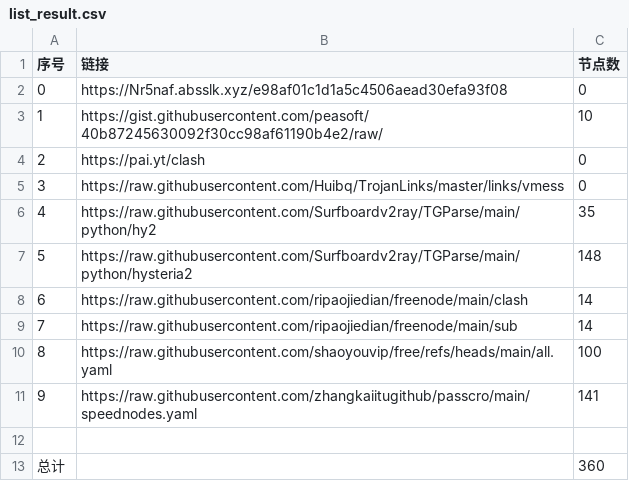
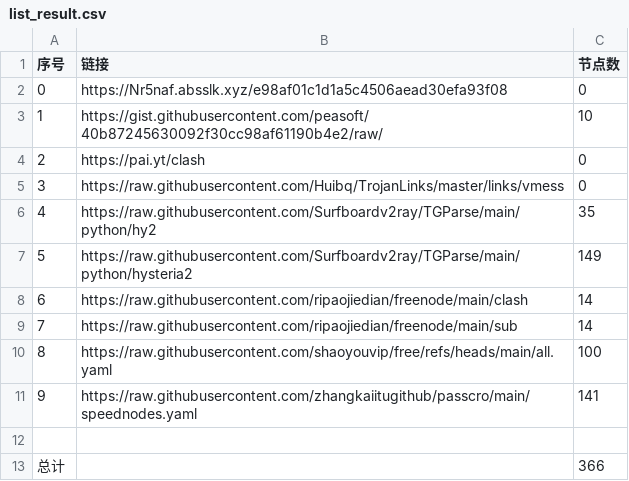
Before and after one commit to snowman-kai/AutoMergePublicNodes, a CSV file: list_result.csv, drawn as a sheet.

```diff
--- a/list_result.csv
+++ b/list_result.csv
@@ -6,3 +6,3 @@
 4,https://raw.githubusercontent.com/Surfboardv2ray/TGParse/main/python/hy2,35
-5,https://raw.githubusercontent.com/Surfboardv2ray/TGParse/main/python/hysteria2,148
+5,https://raw.githubusercontent.com/Surfboardv2ray/TGParse/main/python/hysteria2,149
 6,https://raw.githubusercontent.com/ripaojiedian/freenode/main/clash,14
@@ -12,2 +12,2 @@
 
-总计,,360
+总计,,366
```
Also changed, not shown: 20 other files.
